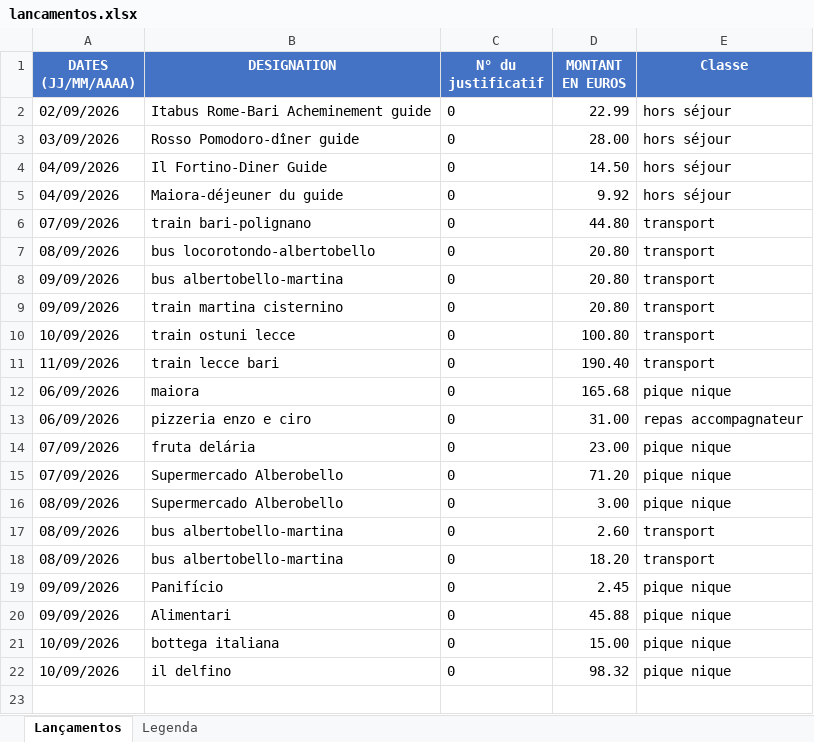
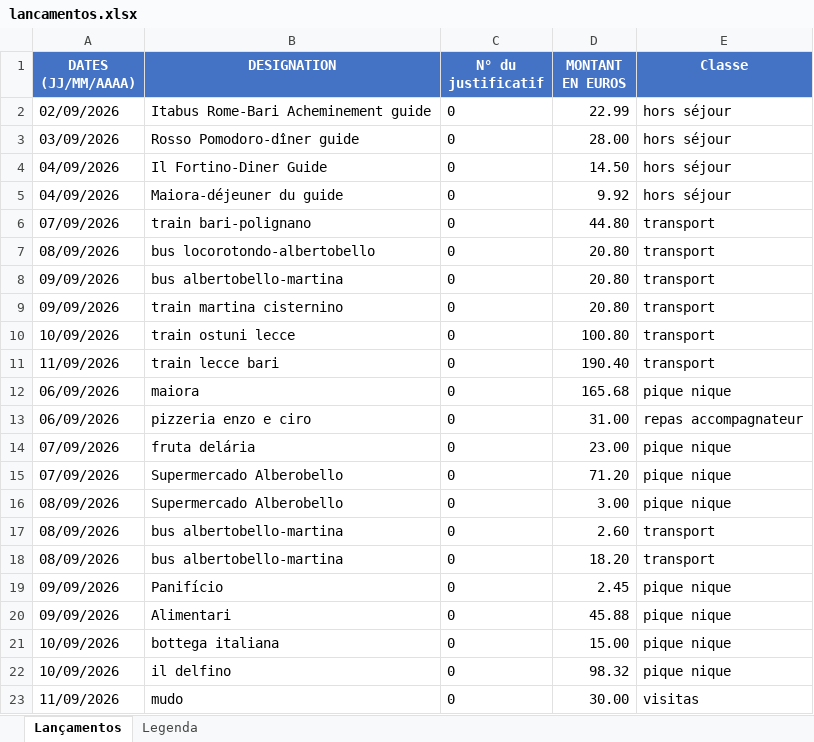
Before and after one commit to felipedpaiva-oss/Inipo, an Excel workbook: planilha/lancamentos.xlsx, sheet Lançamentos, drawn as a sheet; values as stored, in another font and other column widths than the file's, no borders; the diff names each change by its address in the sheet, - before the commit and + after, or states it on an @@ line.

```diff
--- a/planilha/lancamentos.xlsx (sheet Lançamentos)
+++ b/planilha/lancamentos.xlsx (sheet Lançamentos)
+row 23: 11/09/2026 | mudo | 0 | 30.00 | visitas
```
